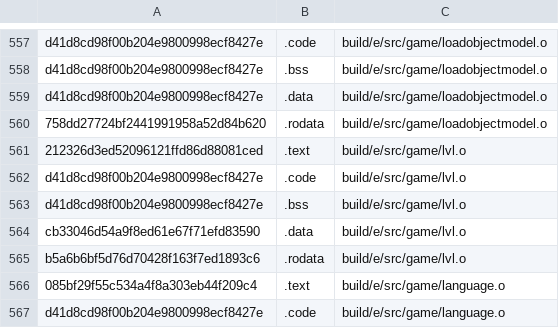
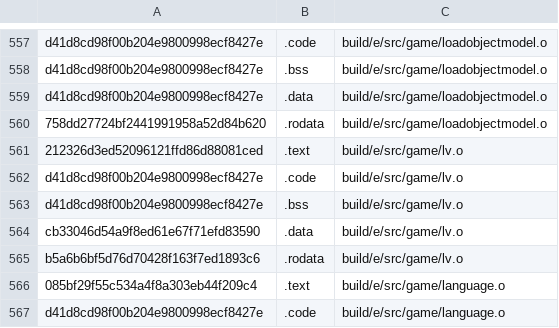
Before and after one commit to Luchador/GUD, a CSV file: scripts/ge007.e-test_basis.csv, drawn as a sheet; only a part is shown, gaps mark what is left out.

```diff
--- a/scripts/ge007.e-test_basis.csv
+++ b/scripts/ge007.e-test_basis.csv
@@ -560,7 +560,7 @@ d41d8cd98f00b204e9800998ecf8427e,.data,build/e/src/game/loadobjectmodel.o
 758dd27724bf2441991958a52d84b620,.rodata,build/e/src/game/loadobjectmodel.o
-212326d3ed52096121ffd86d88081ced,.text,build/e/src/game/lvl.o
-d41d8cd98f00b204e9800998ecf8427e,.code,build/e/src/game/lvl.o
-d41d8cd98f00b204e9800998ecf8427e,.bss,build/e/src/game/lvl.o
-cb33046d54a9f8ed61e67f71efd83590,.data,build/e/src/game/lvl.o
-b5a6b6bf5d76d70428f163f7ed1893c6,.rodata,build/e/src/game/lvl.o
+212326d3ed52096121ffd86d88081ced,.text,build/e/src/game/lv.o
+d41d8cd98f00b204e9800998ecf8427e,.code,build/e/src/game/lv.o
+d41d8cd98f00b204e9800998ecf8427e,.bss,build/e/src/game/lv.o
+cb33046d54a9f8ed61e67f71efd83590,.data,build/e/src/game/lv.o
+b5a6b6bf5d76d70428f163f7ed1893c6,.rodata,build/e/src/game/lv.o
 085bf29f55c534a4f8a303eb44f209c4,.text,build/e/src/game/language.o
```
Also changed, not shown: scripts/ge007.j-test_basis.csv, scripts/ge007.u-test_basis.csv, 28 other files.
